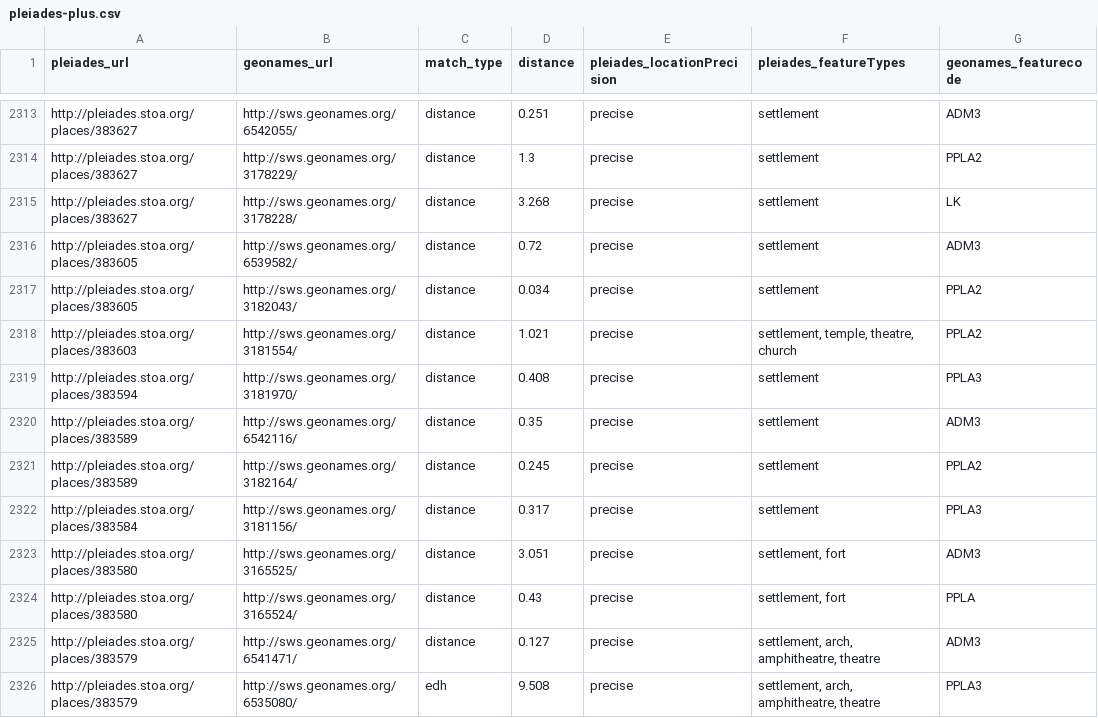
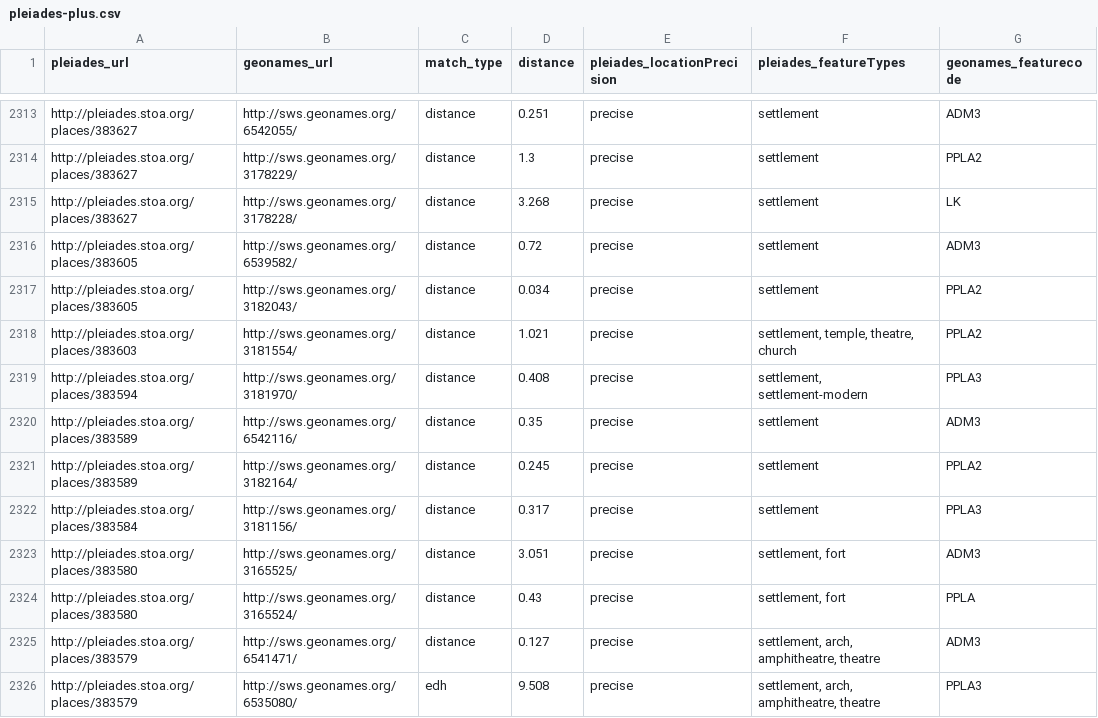
Before and after one commit to ryanfb/pleiades-plus, a CSV file: data/pleiades-plus.csv, drawn as a sheet; only a part is shown, gaps mark what is left out.

Commit message:
2015-08-27 pleiades-plus.csv update

```diff
--- a/data/pleiades-plus.csv
+++ b/data/pleiades-plus.csv
@@ -2318,3 +2318,3 @@ http://pleiades.stoa.org/places/383605,http://sws.geonames.org/3182043/,distance
 http://pleiades.stoa.org/places/383603,http://sws.geonames.org/3181554/,distance,1.021,precise,"settlement, temple, theatre, church",PPLA2
-http://pleiades.stoa.org/places/383594,http://sws.geonames.org/3181970/,distance,0.408,precise,"settlement",PPLA3
+http://pleiades.stoa.org/places/383594,http://sws.geonames.org/3181970/,distance,0.408,precise,"settlement, settlement-modern",PPLA3
 http://pleiades.stoa.org/places/383589,http://sws.geonames.org/6542116/,distance,0.35,precise,"settlement",ADM3
```
